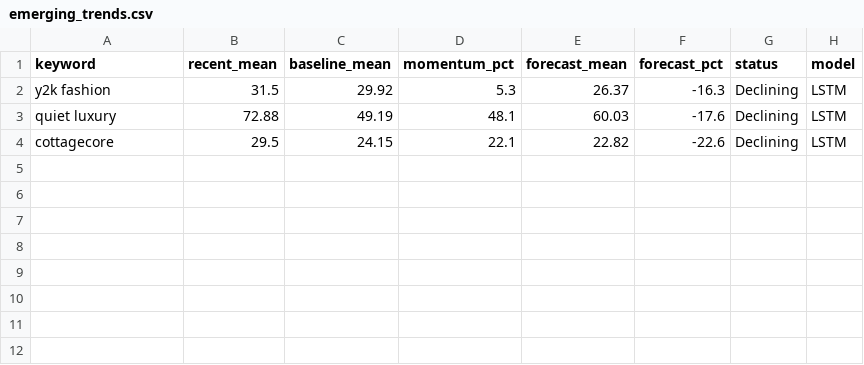
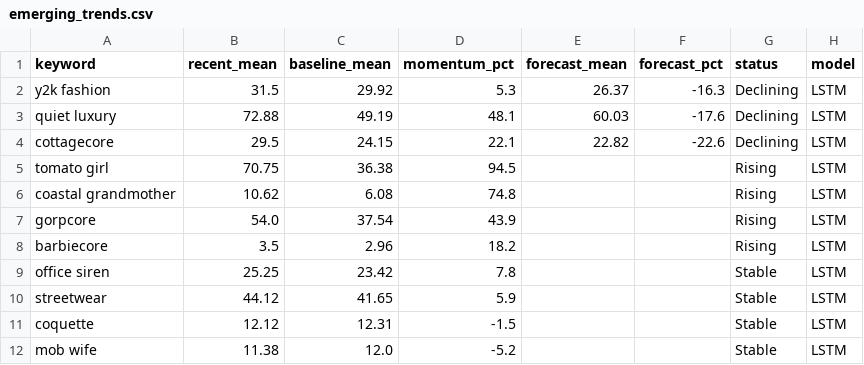
Before and after one commit to yuliaababiy/fashion-trends-monitor, a CSV file: reports/metrics/emerging_trends.csv, drawn as a sheet.

Commit message:
chore(daily): update data + metrics [skip ci]

```diff
--- a/reports/metrics/emerging_trends.csv
+++ b/reports/metrics/emerging_trends.csv
@@ -4 +4,9 @@ quiet luxury,72.88,49.19,48.1,60.03,-17.6,Declining,LSTM
 cottagecore,29.5,24.15,22.1,22.82,-22.6,Declining,LSTM
+tomato girl,70.75,36.38,94.5,,,Rising,LSTM
+coastal grandmother,10.62,6.08,74.8,,,Rising,LSTM
+gorpcore,54.0,37.54,43.9,,,Rising,LSTM
+barbiecore,3.5,2.96,18.2,,,Rising,LSTM
+office siren,25.25,23.42,7.8,,,Stable,LSTM
+streetwear,44.12,41.65,5.9,,,Stable,LSTM
+coquette,12.12,12.31,-1.5,,,Stable,LSTM
+mob wife,11.38,12.0,-5.2,,,Stable,LSTM
```
Also changed, not shown: reports/metrics/forecast_metrics.csv, reports/metrics/forecast_metrics_summary.csv, 10 other files.
